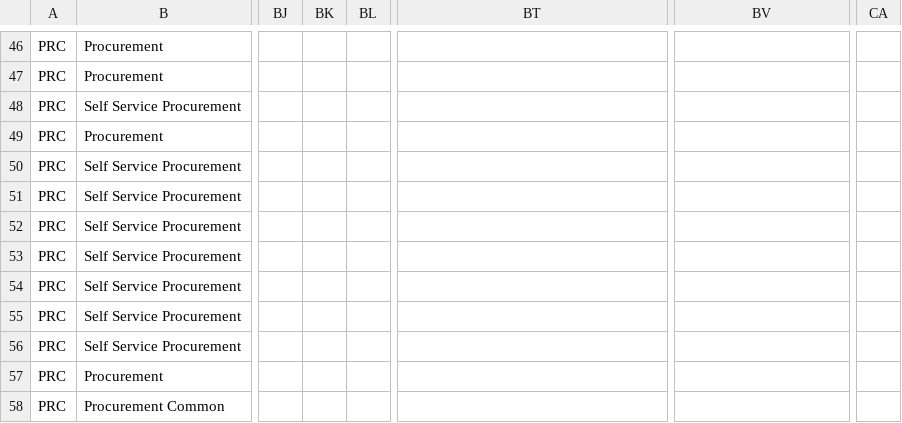
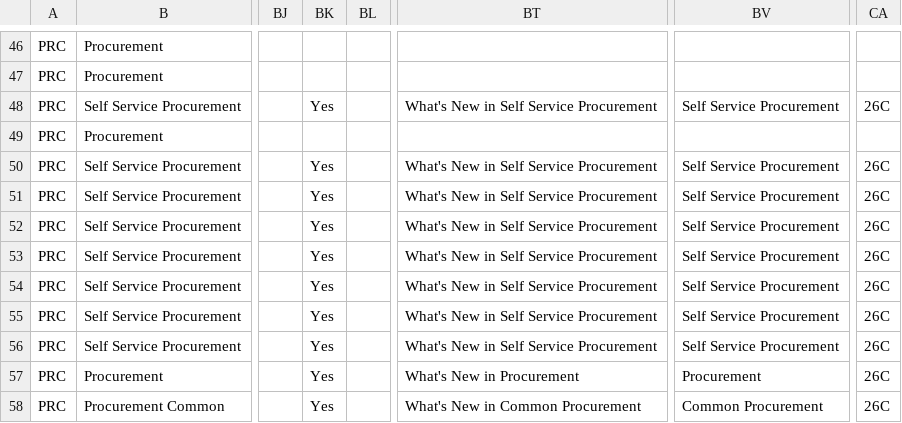
Before and after one commit to pavithraguruprasadb-maker/26C-New-Features-Dashboard, a CSV file: PRC 26C New Features.csv, drawn as a sheet; only a part is shown, gaps mark what is left out; the diff covers the shown part only; the diff names each change by its address in the sheet, - before the commit and + after, or states it on an @@ line.

```diff
--- a/PRC 26C New Features.csv
+++ b/PRC 26C New Features.csv
-BK48: (empty)
+BK48: Yes
-BT48: (empty)
+BT48: What's New in Self Service Procurement
-BV48: (empty)
+BV48: Self Service Procurement
-CA48: (empty)
+CA48: 26C
-BK50:BK58: (empty)
+BK50:BK58: Yes
-BT50:BT56: (empty)
+BT50:BT56: What's New in Self Service Procurement
-BV50:BV56: (empty)
+BV50:BV56: Self Service Procurement
-CA50:CA58: (empty)
+CA50:CA58: 26C
-BT57: (empty)
+BT57: What's New in Procurement
-BV57: (empty)
+BV57: Procurement
-BT58: (empty)
+BT58: What's New in Common Procurement
-BV58: (empty)
+BV58: Common Procurement
```
Also changed, not shown: 124 edited cells elsewhere in this file.
